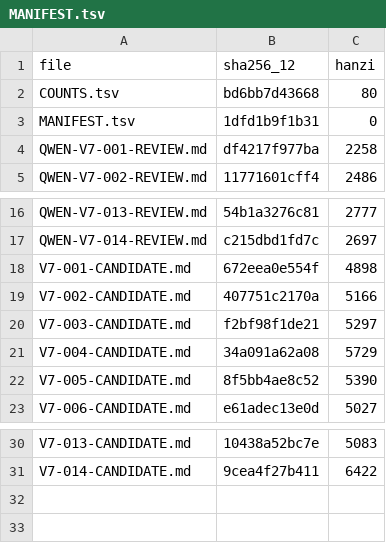
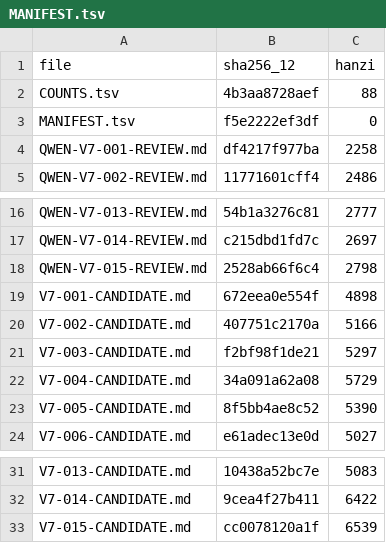
Before and after one commit to LYL-Z/the-memory-reading-notes, a TSV file: editorial/literary-revision/qwen-max/volume-07/MANIFEST.tsv, drawn as a sheet; only a part is shown, gaps mark what is left out.

Commit message:
lit(QWEN-R1): V7-015照片里没有发生的事 5788->6539(+751)；英文文件名中文化；新增先看自己这个顺序第一次有了权力(我不是先想能不能留下我们三个)+文件名后面那个好字(一种交代事实一种塑造印象、那个字至今还在)；结尾相册段一字未加

```diff
--- a/editorial/literary-revision/qwen-max/volume-07/MANIFEST.tsv
+++ b/editorial/literary-revision/qwen-max/volume-07/MANIFEST.tsv
@@ -1,4 +1,4 @@
 file	sha256_12	hanzi
-COUNTS.tsv	bd6bb7d43668	80
-MANIFEST.tsv	1dfd1b9f1b31	0
+COUNTS.tsv	4b3aa8728aef	88
+MANIFEST.tsv	f5e2222ef3df	0
 QWEN-V7-001-REVIEW.md	df4217f977ba	2258
@@ -17,2 +17,3 @@ QWEN-V7-013-REVIEW.md	54b1a3276c81	2777
 QWEN-V7-014-REVIEW.md	c215dbd1fd7c	2697
+QWEN-V7-015-REVIEW.md	2528ab66f6c4	2798
 V7-001-CANDIDATE.md	672eea0e554f	4898
@@ -31 +32,2 @@ V7-013-CANDIDATE.md	10438a52bc7e	5083
 V7-014-CANDIDATE.md	9cea4f27b411	6422
+V7-015-CANDIDATE.md	cc0078120a1f	6539
```
Also changed, not shown: editorial/literary-revision/qwen-max/QWEN-CHAPTER-QUEUE.tsv, editorial/literary-revision/qwen-max/QWEN-REVISION-LEDGER.tsv, 6 other files.
